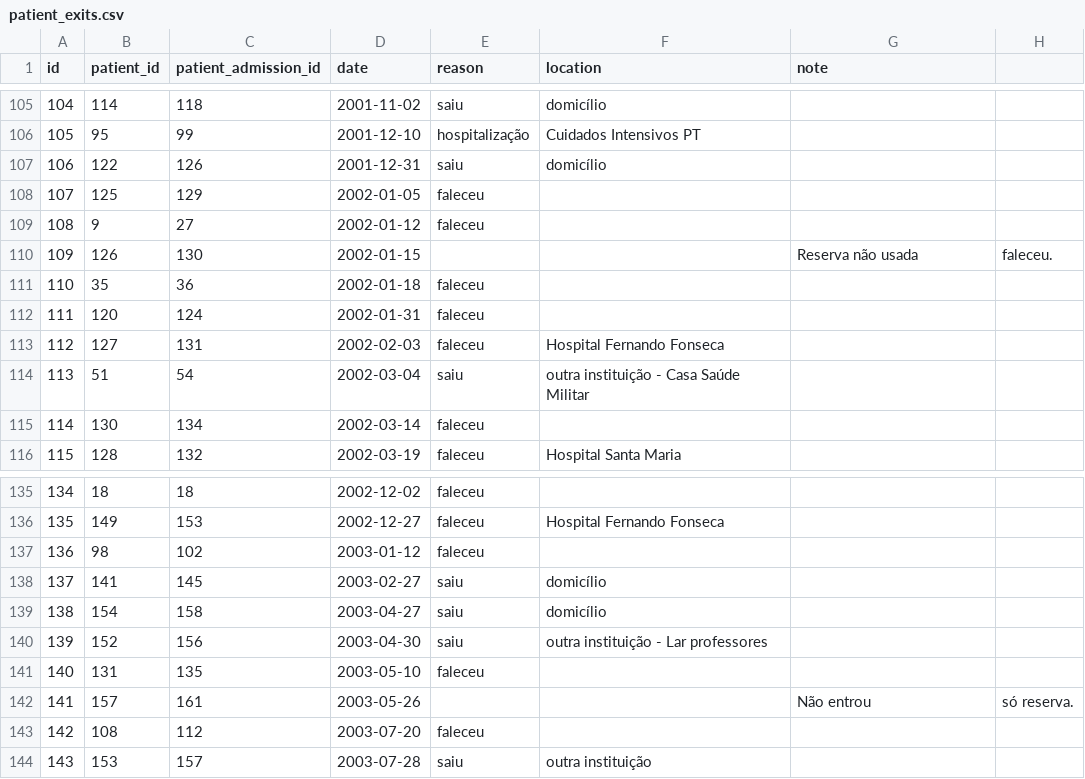
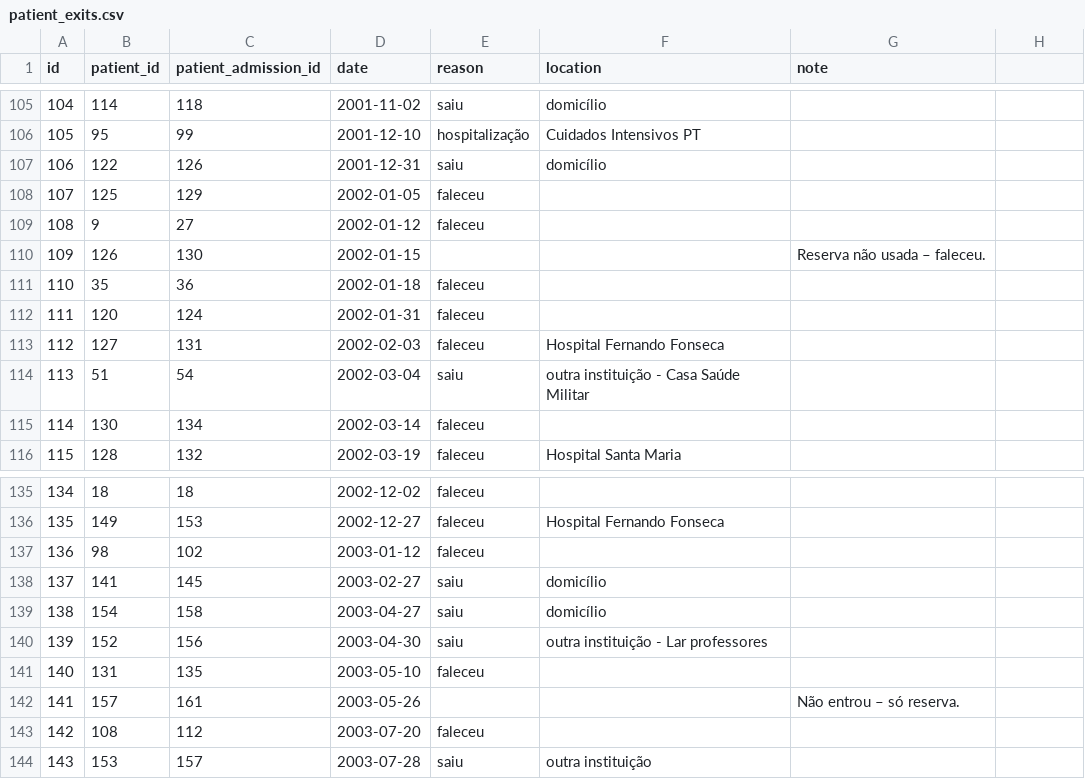
Before and after one commit to henrialb/solio-app, a CSV file: lib/seeds/patient_exits.csv, drawn as a sheet; only a part is shown, gaps mark what is left out.

Commit message:
Fix order in CSV files && removed commas from notes

```diff
--- a/lib/seeds/patient_exits.csv
+++ b/lib/seeds/patient_exits.csv
@@ -109,3 +109,3 @@
 108,9,27,2002-01-12,faleceu,,
-109,126,130,2002-01-15,,,Reserva não usada, faleceu.
+109,126,130,2002-01-15,,,Reserva não usada – faleceu.
 110,35,36,2002-01-18,faleceu,,
@@ -141,3 +141,3 @@
 140,131,135,2003-05-10,faleceu,,
-141,157,161,2003-05-26,,,Não entrou, só reserva.
+141,157,161,2003-05-26,,,Não entrou – só reserva.
 142,108,112,2003-07-20,faleceu,,
```
Also changed, not shown: lib/seeds/patients.csv.
